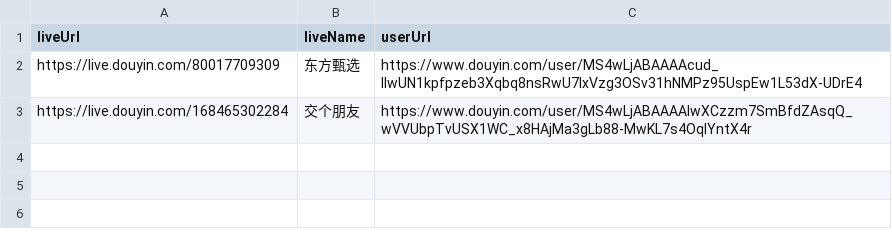
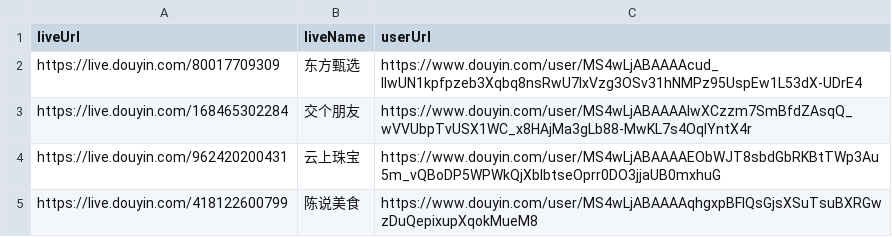
Before and after one commit to InnovationLou/bdcastReptile, a CSV file: data/input/list.csv, drawn as a sheet.

Commit message:
更新请求

```diff
--- a/data/input/list.csv
+++ b/data/input/list.csv
@@ -3 +3,3 @@ https://live.douyin.com/80017709309,东方甄选,https://www.douyin.com/user/MS4
 https://live.douyin.com/168465302284,交个朋友,https://www.douyin.com/user/MS4wLjABAAAAlwXCzzm7SmBfdZAsqQ_wVVUbpTvUSX1WC_x8HAjMa3gLb88-MwKL7s4OqlYntX4r
+https://live.douyin.com/962420200431,云上珠宝,https://www.douyin.com/user/MS4wLjABAAAAEObWJT8sbdGbRKBtTWp3Au5m_vQBoDP5WPWkQjXblbtseOprr0DO3jjaUB0mxhuG
+https://live.douyin.com/418122600799,陈说美食,https://www.douyin.com/user/MS4wLjABAAAAqhgxpBFIQsGjsXSuTsuBXRGwzDuQepixupXqokMueM8
```
